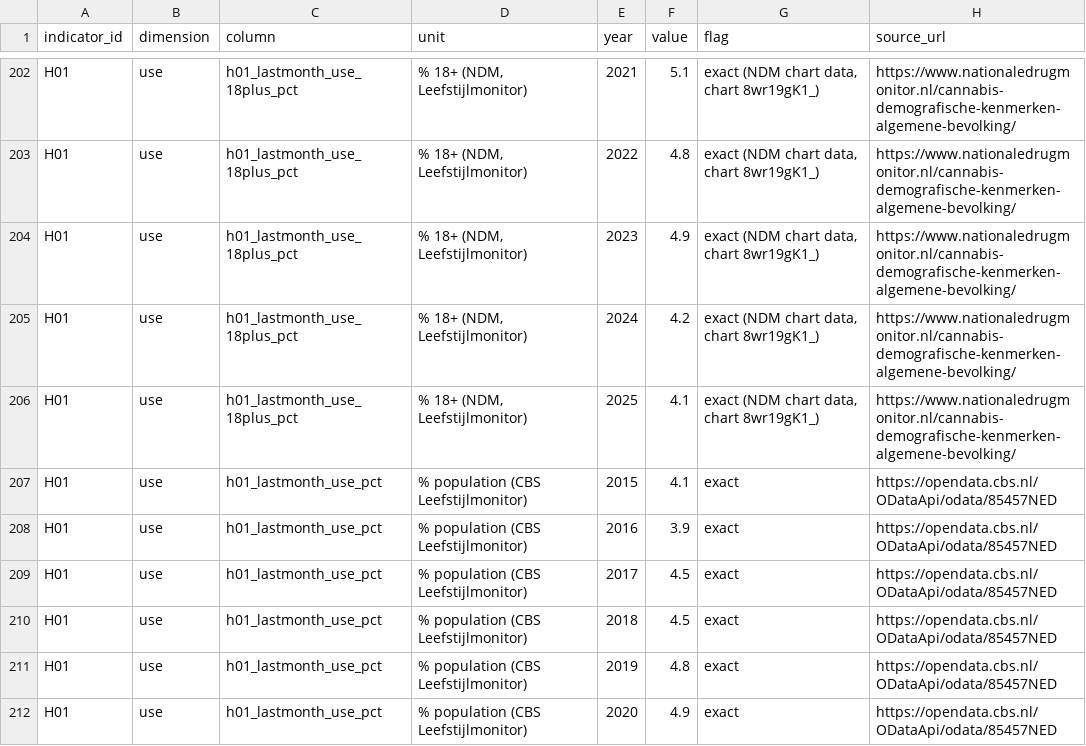
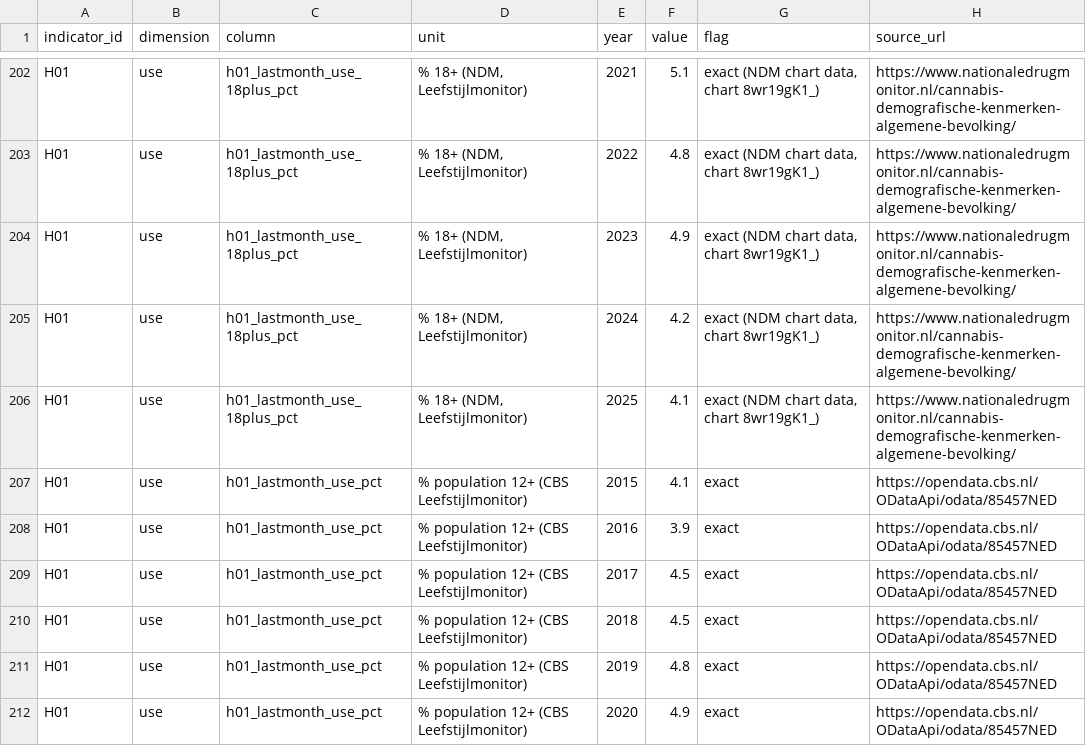
Before and after one commit to timovanommeren/meetbaar_drugsbeleid, a CSV file: data/processed/cannabis_harm_long.csv, drawn as a sheet; only a part is shown, gaps mark what is left out; the diff covers the shown part only.

```diff
--- a/data/processed/cannabis_harm_long.csv
+++ b/data/processed/cannabis_harm_long.csv
@@ -206,7 +206,7 @@ H01,use,h01_lastmonth_use_18plus_pct,"% 18+ (NDM, Leefstijlmonitor)",2024,4.2,"e
 H01,use,h01_lastmonth_use_18plus_pct,"% 18+ (NDM, Leefstijlmonitor)",2025,4.1,"exact (NDM chart data, chart 8wr19gK1_)",https://www.nationaledrugmonitor.nl/cannabis-demografische-kenmerken-algemene-bevolking/
-H01,use,h01_lastmonth_use_pct,% population (CBS Leefstijlmonitor),2015,4.1,exact,https://opendata.cbs.nl/ODataApi/odata/85457NED
-H01,use,h01_lastmonth_use_pct,% population (CBS Leefstijlmonitor),2016,3.9,exact,https://opendata.cbs.nl/ODataApi/odata/85457NED
-H01,use,h01_lastmonth_use_pct,% population (CBS Leefstijlmonitor),2017,4.5,exact,https://opendata.cbs.nl/ODataApi/odata/85457NED
-H01,use,h01_lastmonth_use_pct,% population (CBS Leefstijlmonitor),2018,4.5,exact,https://opendata.cbs.nl/ODataApi/odata/85457NED
-H01,use,h01_lastmonth_use_pct,% population (CBS Leefstijlmonitor),2019,4.8,exact,https://opendata.cbs.nl/ODataApi/odata/85457NED
-H01,use,h01_lastmonth_use_pct,% population (CBS Leefstijlmonitor),2020,4.9,exact,https://opendata.cbs.nl/ODataApi/odata/85457NED
+H01,use,h01_lastmonth_use_pct,% population 12+ (CBS Leefstijlmonitor),2015,4.1,exact,https://opendata.cbs.nl/ODataApi/odata/85457NED
+H01,use,h01_lastmonth_use_pct,% population 12+ (CBS Leefstijlmonitor),2016,3.9,exact,https://opendata.cbs.nl/ODataApi/odata/85457NED
+H01,use,h01_lastmonth_use_pct,% population 12+ (CBS Leefstijlmonitor),2017,4.5,exact,https://opendata.cbs.nl/ODataApi/odata/85457NED
+H01,use,h01_lastmonth_use_pct,% population 12+ (CBS Leefstijlmonitor),2018,4.5,exact,https://opendata.cbs.nl/ODataApi/odata/85457NED
+H01,use,h01_lastmonth_use_pct,% population 12+ (CBS Leefstijlmonitor),2019,4.8,exact,https://opendata.cbs.nl/ODataApi/odata/85457NED
+H01,use,h01_lastmonth_use_pct,% population 12+ (CBS Leefstijlmonitor),2020,4.9,exact,https://opendata.cbs.nl/ODataApi/odata/85457NED
```
Also changed, not shown: 27 edited cells elsewhere in this file, data/processed/cocaine_harm_long.csv, 23 other files.
